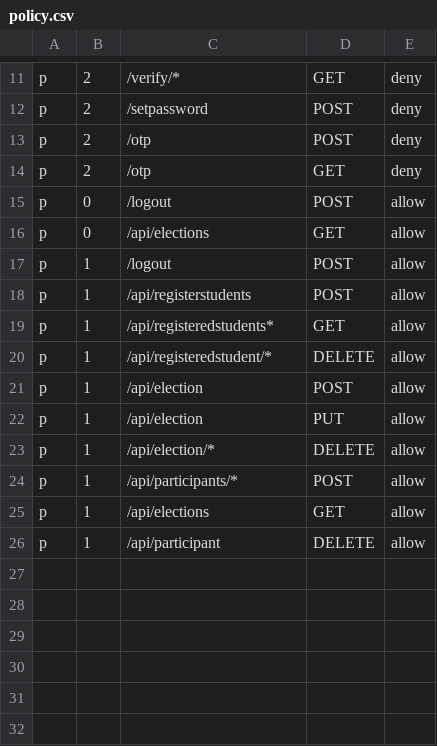
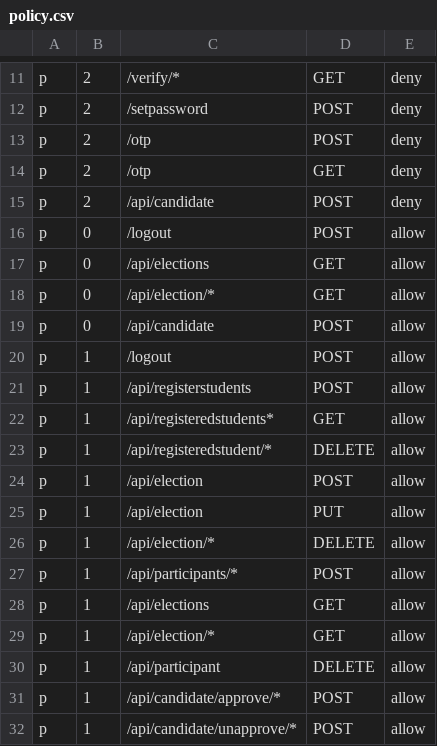
Before and after one commit to srjnm/elect, a CSV file: policy.csv, drawn as a sheet; only a part is shown, gaps mark what is left out.

Commit message:
Added candidates and election GET endpoints

```diff
--- a/policy.csv
+++ b/policy.csv
@@ -14,4 +14,7 @@ p, 2, /otp, POST, deny
 p, 2, /otp, GET, deny
+p, 2, /api/candidate, POST, deny
 p, 0, /logout, POST, allow
 p, 0, /api/elections, GET, allow
+p, 0, /api/election/*, GET, allow
+p, 0, /api/candidate, POST, allow
 p, 1, /logout, POST, allow
@@ -25,2 +28,5 @@ p, 1, /api/participants/*, POST, allow
 p, 1, /api/elections, GET, allow
+p, 1, /api/election/*, GET, allow
 p, 1, /api/participant, DELETE, allow
+p, 1, /api/candidate/approve/*, POST, allow
+p, 1, /api/candidate/unapprove/*, POST, allow
```
Also changed, not shown: 18 other files.
